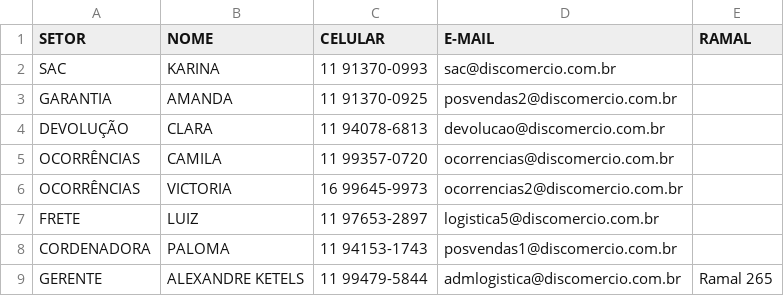
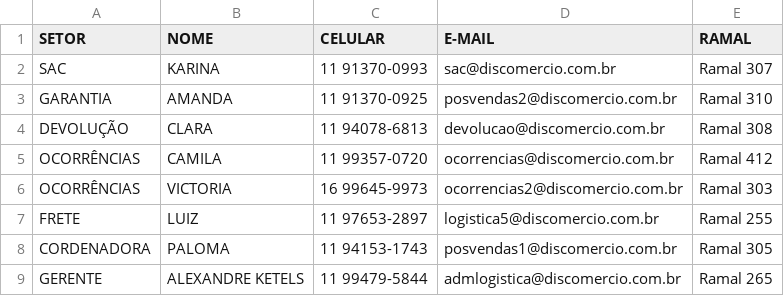
Before and after one commit to alexandreketels-byte/p-s-vendas-e-log-stica, a CSV file: equipe.csv, drawn as a sheet.

Commit message:
Update equipe.csv

```diff
--- a/equipe.csv
+++ b/equipe.csv
@@ -1,9 +1,9 @@
 SETOR,NOME,CELULAR,E-MAIL,RAMAL
-SAC,KARINA,11 91370-0993,sac@discomercio.com.br
-GARANTIA,AMANDA,11 91370-0925,posvendas2@discomercio.com.br
-DEVOLUÇÃO,CLARA,11 94078-6813,devolucao@discomercio.com.br
-OCORRÊNCIAS,CAMILA,11 99357-0720,ocorrencias@discomercio.com.br
-OCORRÊNCIAS,VICTORIA,16 99645-9973,ocorrencias2@discomercio.com.br
-FRETE,LUIZ,11 97653-2897,logistica5@discomercio.com.br
-CORDENADORA,PALOMA,11 94153-1743,posvendas1@discomercio.com.br
+SAC,KARINA,11 91370-0993,sac@discomercio.com.br,Ramal 307
+GARANTIA,AMANDA,11 91370-0925,posvendas2@discomercio.com.br,Ramal 310
+DEVOLUÇÃO,CLARA,11 94078-6813,devolucao@discomercio.com.br,Ramal 308
+OCORRÊNCIAS,CAMILA,11 99357-0720,ocorrencias@discomercio.com.br,Ramal 412
+OCORRÊNCIAS,VICTORIA,16 99645-9973,ocorrencias2@discomercio.com.br,Ramal 303
+FRETE,LUIZ,11 97653-2897,logistica5@discomercio.com.br,Ramal 255
+CORDENADORA,PALOMA,11 94153-1743,posvendas1@discomercio.com.br,Ramal 305
 GERENTE,ALEXANDRE KETELS,11 99479-5844,admlogistica@discomercio.com.br,Ramal 265
```
